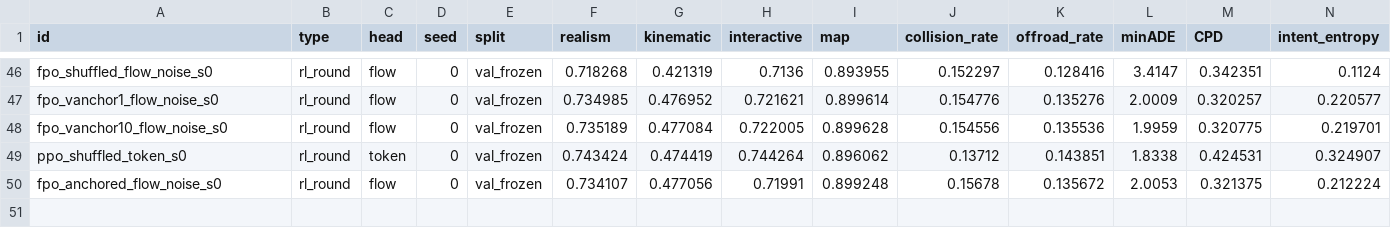
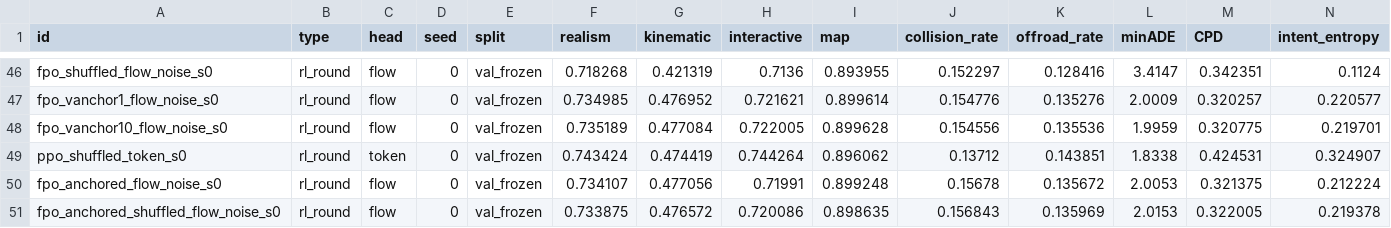
Before and after one commit to kishan-grewal/tokens-vs-flows, a TSV file: results.tsv, drawn as a sheet; only a part is shown, gaps mark what is left out; rows hold the shown columns only; the diff names each change by its address in the sheet, - before the commit and + after, or states it on an @@ line.

Commit message:
results: velocity-anchored fpo shuffled control

```diff
--- a/results.tsv
+++ b/results.tsv
+row 51: fpo_anchored_shuffled_flow_noise_s0 | rl_round | flow | 0 | val_frozen | 0.733875 | 0.476572 | 0.720086 | 0.898635 | 0.156843 | 0.135969 | 2.0153 | 0.322005 | 0.219378
```
Also changed, not shown: 1 other file.
